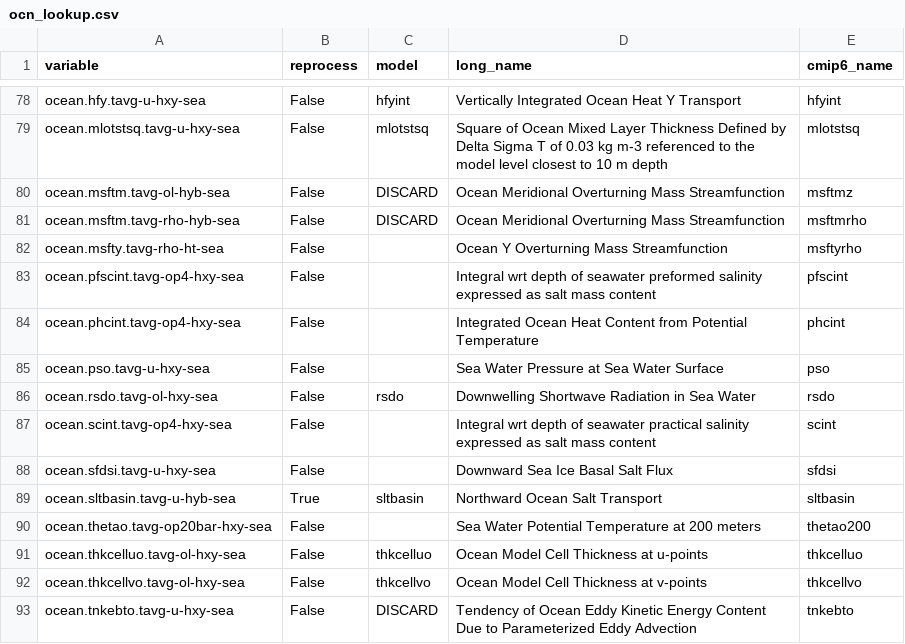
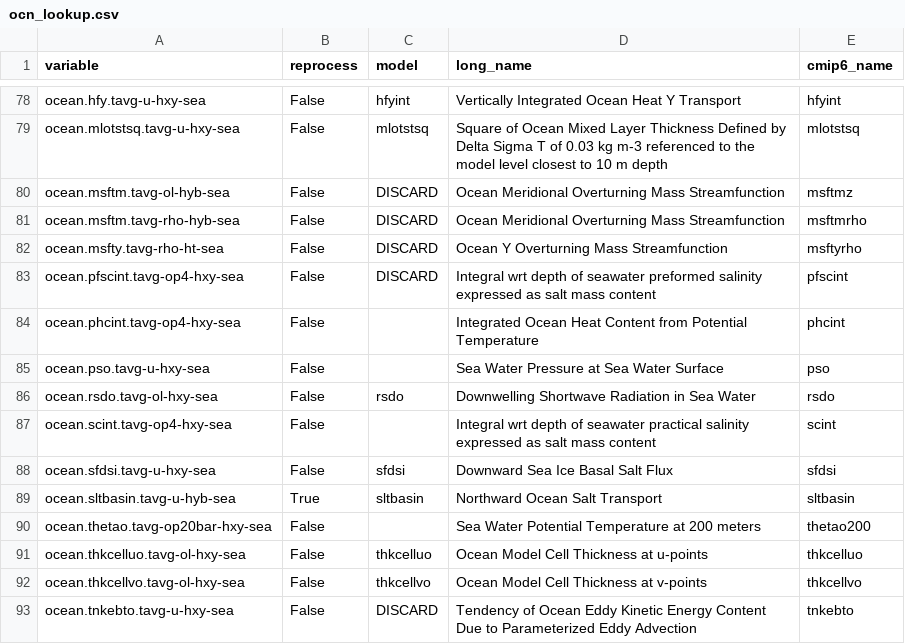
Before and after one commit to CMCC-Foundation/cmcc_cmip_data_request, a CSV file: cmip7-lookup/ocn_lookup.csv, drawn as a sheet; only a part is shown, gaps mark what is left out.

Commit message:
Update ocean variable definitions in ocn_lookup.csv
The ocean variable definitions have been updated with new entries and some existing entries have been modified.

```diff
--- a/cmip7-lookup/ocn_lookup.csv
+++ b/cmip7-lookup/ocn_lookup.csv
@@ -81,4 +81,4 @@ ocean.msftm.tavg-ol-hyb-sea,False,DISCARD,Ocean Meridional Overturning Mass Stre
 ocean.msftm.tavg-rho-hyb-sea,False,DISCARD,Ocean Meridional Overturning Mass Streamfunction,msftmrho
-ocean.msfty.tavg-rho-ht-sea,False,,Ocean Y Overturning Mass Streamfunction,msftyrho
-ocean.pfscint.tavg-op4-hxy-sea,False,,Integral wrt depth of seawater preformed salinity expressed as salt mass content,pfscint
+ocean.msfty.tavg-rho-ht-sea,False,DISCARD,Ocean Y Overturning Mass Streamfunction,msftyrho
+ocean.pfscint.tavg-op4-hxy-sea,False,DISCARD,Integral wrt depth of seawater preformed salinity expressed as salt mass content,pfscint
 ocean.phcint.tavg-op4-hxy-sea,False,,Integrated Ocean Heat Content from Potential Temperature,phcint
@@ -87,3 +87,3 @@ ocean.rsdo.tavg-ol-hxy-sea,False,rsdo,Downwelling Shortwave Radiation in Sea Wat
 ocean.scint.tavg-op4-hxy-sea,False,,Integral wrt depth of seawater practical salinity expressed as salt mass content,scint
-ocean.sfdsi.tavg-u-hxy-sea,False,,Downward Sea Ice Basal Salt Flux,sfdsi
+ocean.sfdsi.tavg-u-hxy-sea,False,sfdsi,Downward Sea Ice Basal Salt Flux,sfdsi
 ocean.sltbasin.tavg-u-hyb-sea,True,sltbasin,Northward Ocean Salt Transport,sltbasin
```
